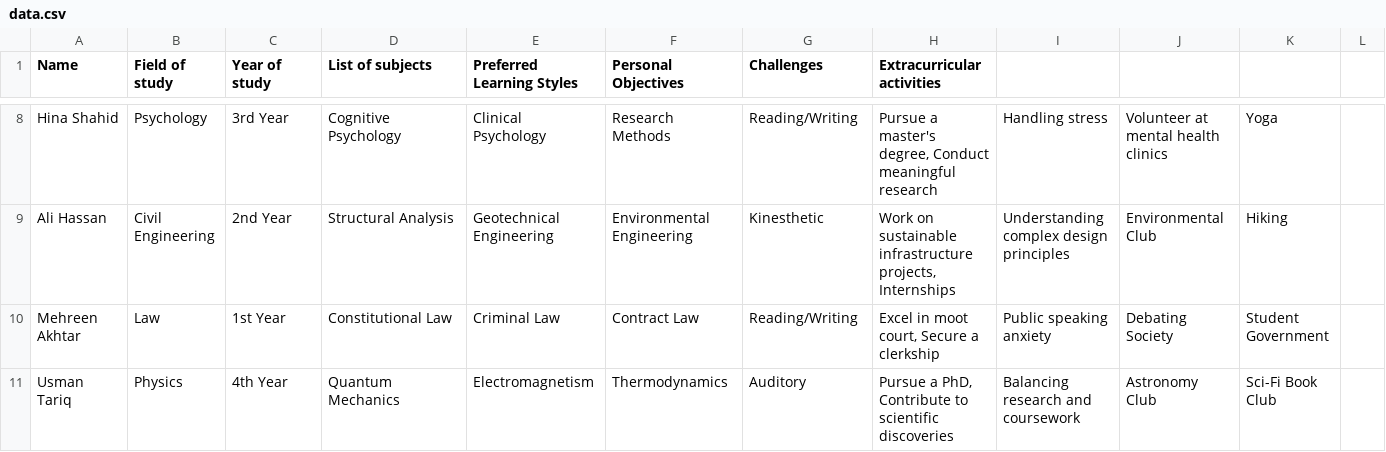
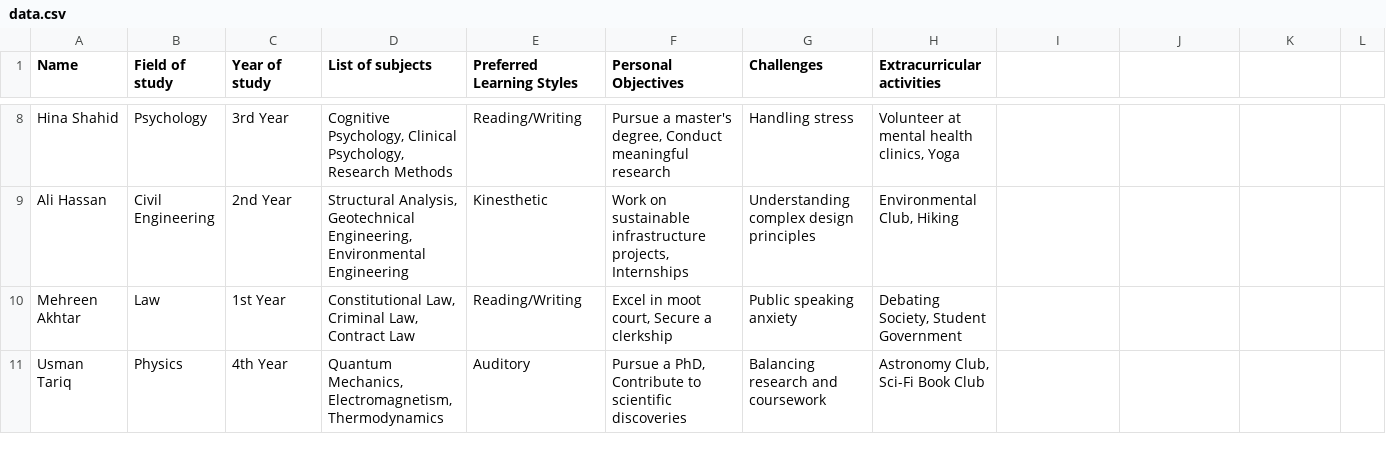
Before and after one commit to Talha771/CogentLabs, a CSV file: data.csv, drawn as a sheet; only a part is shown, gaps mark what is left out; the diff covers the shown part only; the diff names each change by its address in the sheet, - before the commit and + after, or states it on an @@ line.

```diff
--- a/data.csv
+++ b/data.csv
-D8 (List of subjects): Cognitive Psychology
+D8 (List of subjects): Cognitive Psychology, Clinical Psychology, Research Methods
-E8 (Preferred Learning Styles): Clinical Psychology
+E8 (Preferred Learning Styles): Reading/Writing
-F8 (Personal Objectives): Research Methods
+F8 (Personal Objectives): Pursue a master's degree, Conduct meaningful research
-G8 (Challenges): Reading/Writing
+G8 (Challenges): Handling stress
-H8 (Extracurricular activities): Pursue a master's degree, Conduct meaningful research
+H8 (Extracurricular activities): Volunteer at mental health clinics, Yoga
-I8: Handling stress
+I8: (empty)
-J8: Volunteer at mental health clinics
+J8: (empty)
-K8: Yoga
+K8: (empty)
-D9 (List of subjects): Structural Analysis
+D9 (List of subjects): Structural Analysis, Geotechnical Engineering, Environmental Engineering
-E9 (Preferred Learning Styles): Geotechnical Engineering
+E9 (Preferred Learning Styles): Kinesthetic
-F9 (Personal Objectives): Environmental Engineering
+F9 (Personal Objectives): Work on sustainable infrastructure projects, Internships
-G9 (Challenges): Kinesthetic
+G9 (Challenges): Understanding complex design principles
-H9 (Extracurricular activities): Work on sustainable infrastructure projects, Internships
+H9 (Extracurricular activities): Environmental Club, Hiking
-I9: Understanding complex design principles
+I9: (empty)
-J9: Environmental Club
+J9: (empty)
-K9: Hiking
+K9: (empty)
-D10 (List of subjects): Constitutional Law
+D10 (List of subjects): Constitutional Law, Criminal Law, Contract Law
-E10 (Preferred Learning Styles): Criminal Law
+E10 (Preferred Learning Styles): Reading/Writing
-F10 (Personal Objectives): Contract Law
+F10 (Personal Objectives): Excel in moot court, Secure a clerkship
-G10 (Challenges): Reading/Writing
+G10 (Challenges): Public speaking anxiety
-H10 (Extracurricular activities): Excel in moot court, Secure a clerkship
+H10 (Extracurricular activities): Debating Society, Student Government
-I10: Public speaking anxiety
+I10: (empty)
-J10: Debating Society
+J10: (empty)
-K10: Student Government
+K10: (empty)
-D11 (List of subjects): Quantum Mechanics
+D11 (List of subjects): Quantum Mechanics, Electromagnetism, Thermodynamics
-E11 (Preferred Learning Styles): Electromagnetism
+E11 (Preferred Learning Styles): Auditory
-F11 (Personal Objectives): Thermodynamics
+F11 (Personal Objectives): Pursue a PhD, Contribute to scientific discoveries
-G11 (Challenges): Auditory
+G11 (Challenges): Balancing research and coursework
-H11 (Extracurricular activities): Pursue a PhD, Contribute to scientific discoveries
+H11 (Extracurricular activities): Astronomy Club, Sci-Fi Book Club
-I11: Balancing research and coursework
+I11: (empty)
-J11: Astronomy Club
+J11: (empty)
-K11: Sci-Fi Book Club
+K11: (empty)
```
Also changed, not shown: 1 added row and 50 edited cells elsewhere in this file, 1 other file.
